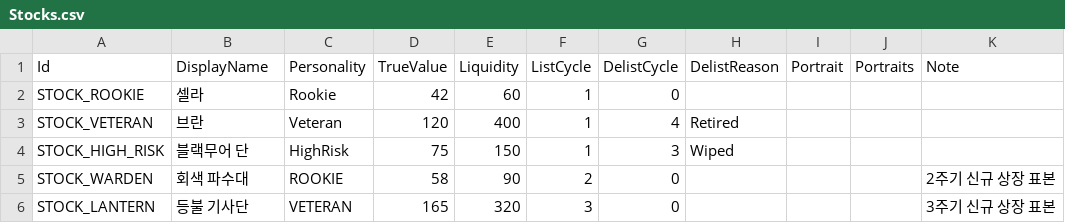
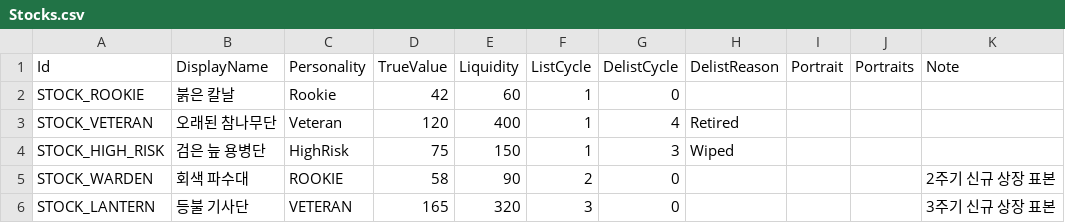
Before and after one commit to zjavm8702/Underwrite, a CSV file: Tables/Stocks.csv, drawn as a sheet.

```diff
--- a/Tables/Stocks.csv
+++ b/Tables/Stocks.csv
@@ -1,5 +1,5 @@
 Id,DisplayName,Personality,TrueValue,Liquidity,ListCycle,DelistCycle,DelistReason,Portrait,Portraits,Note
-STOCK_ROOKIE,셀라,Rookie,42,60,1,0,,,,
-STOCK_VETERAN,브란,Veteran,120,400,1,4,Retired,,,
-STOCK_HIGH_RISK,블랙무어 단,HighRisk,75,150,1,3,Wiped,,,
+STOCK_ROOKIE,붉은 칼날,Rookie,42,60,1,0,,,,
+STOCK_VETERAN,오래된 참나무단,Veteran,120,400,1,4,Retired,,,
+STOCK_HIGH_RISK,검은 늪 용병단,HighRisk,75,150,1,3,Wiped,,,
 STOCK_WARDEN,회색 파수대,ROOKIE,58,90,2,0,,,,2주기 신규 상장 표본
```
Also changed, not shown: Tables/Events.csv, 12 other files.
